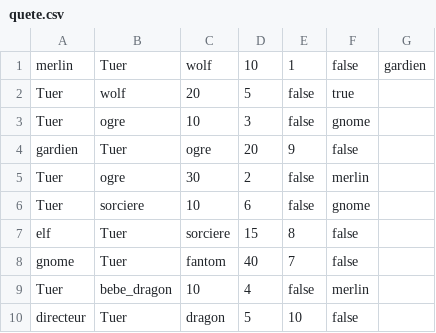
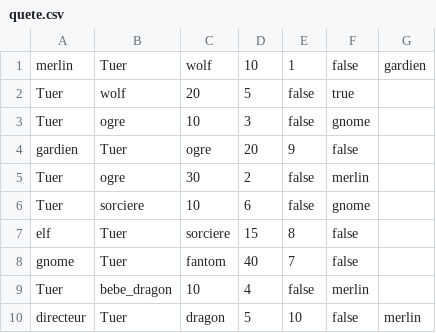
Before and after one commit to jenormus/Sae-1.02, a CSV file: jeux/entité/option pnj/quete.csv, drawn as a sheet.

Commit message:
eaea

```diff
--- a/jeux/entité/option pnj/quete.csv
+++ b/jeux/entité/option pnj/quete.csv
@@ -9,2 +9,2 @@ gnome;Tuer;fantom;40;7;false
 Tuer;bebe_dragon;10;4;false;merlin
-directeur;Tuer;dragon;5;10;false
+directeur;Tuer;dragon;5;10;false;merlin
```
